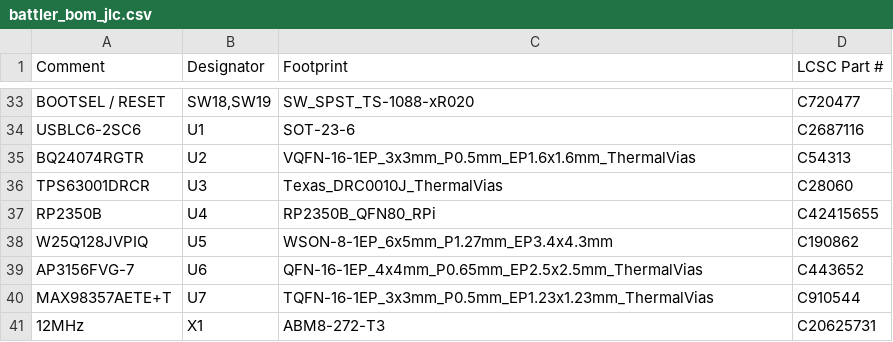
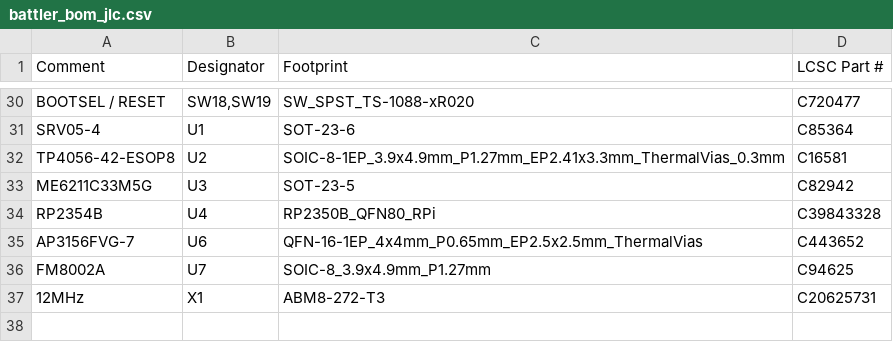
Before and after one commit to alex-berliner/mega_blastoise, a CSV file: hardware/ref_design/board/fab/battler_bom_jlc.csv, drawn as a sheet; only a part is shown, gaps mark what is left out; removed rows and columns are numbered as before the commit, all else as after; the diff covers the shown part only; the diff names each change by its address in the sheet, - before the commit and + after, or states it on an @@ line.

```diff
--- a/hardware/ref_design/board/fab/battler_bom_jlc.csv
+++ b/hardware/ref_design/board/fab/battler_bom_jlc.csv
-A31 (Comment): USBLC6-2SC6
+A31 (Comment): SRV05-4
-D31 (LCSC Part #): C2687116
+D31 (LCSC Part #): C85364
-A32 (Comment): BQ24074RGTR
+A32 (Comment): TP4056-42-ESOP8
-C32 (Footprint): VQFN-16-1EP_3x3mm_P0.5mm_EP1.6x1.6mm_ThermalVias
+C32 (Footprint): SOIC-8-1EP_3.9x4.9mm_P1.27mm_EP2.41x3.3mm_ThermalVias_0.3mm
-D32 (LCSC Part #): C54313
+D32 (LCSC Part #): C16581
-A33 (Comment): TPS63001DRCR
+A33 (Comment): ME6211C33M5G
-C33 (Footprint): Texas_DRC0010J_ThermalVias
+C33 (Footprint): SOT-23-5
-D33 (LCSC Part #): C28060
+D33 (LCSC Part #): C82942
-A34 (Comment): RP2350B
+A34 (Comment): RP2354B
-D34 (LCSC Part #): C42415655
+D34 (LCSC Part #): C39843328
-row 38: W25Q128JVPIQ | U5 | WSON-8-1EP_6x5mm_P1.27mm_EP3.4x4.3mm | C190862
-A36 (Comment): MAX98357AETE+T
+A36 (Comment): FM8002A
-C36 (Footprint): TQFN-16-1EP_3x3mm_P0.5mm_EP1.23x1.23mm_ThermalVias
+C36 (Footprint): SOIC-8_3.9x4.9mm_P1.27mm
-D36 (LCSC Part #): C910544
+D36 (LCSC Part #): C94625
```
Also changed, not shown: 7 added rows, 10 removed rows and 13 edited cells elsewhere in this file, hardware/ref_design/board/fab/battler_cpl_jlc.csv, 58 other files.
